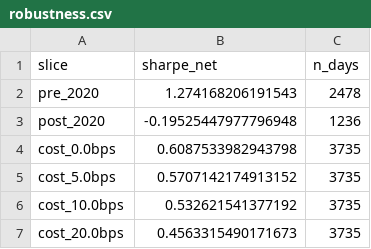
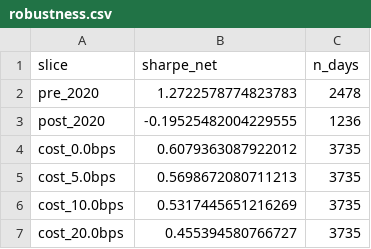
Before and after one commit to nnicholas-c/Return-prediction-signal, a CSV file: results/robustness.csv, drawn as a sheet.

Commit message:
Add independent headline-verification script; document frequency/HAC robustness

```diff
--- a/results/robustness.csv
+++ b/results/robustness.csv
@@ -1,7 +1,7 @@
 slice,sharpe_net,n_days
-pre_2020,1.274168206191543,2478
-post_2020,-0.19525447977796948,1236
-cost_0.0bps,0.6087533982943798,3735
-cost_5.0bps,0.5707142174913152,3735
-cost_10.0bps,0.532621541377192,3735
-cost_20.0bps,0.4563315490171673,3735
+pre_2020,1.2722578774823783,2478
+post_2020,-0.19525482004229555,1236
+cost_0.0bps,0.6079363087922012,3735
+cost_5.0bps,0.5698672080711213,3735
+cost_10.0bps,0.5317445651216269,3735
+cost_20.0bps,0.455394580766727,3735
```
Also changed, not shown: results/rl_allocator_summary.csv, results/signal_summary.csv, 19 other files.
